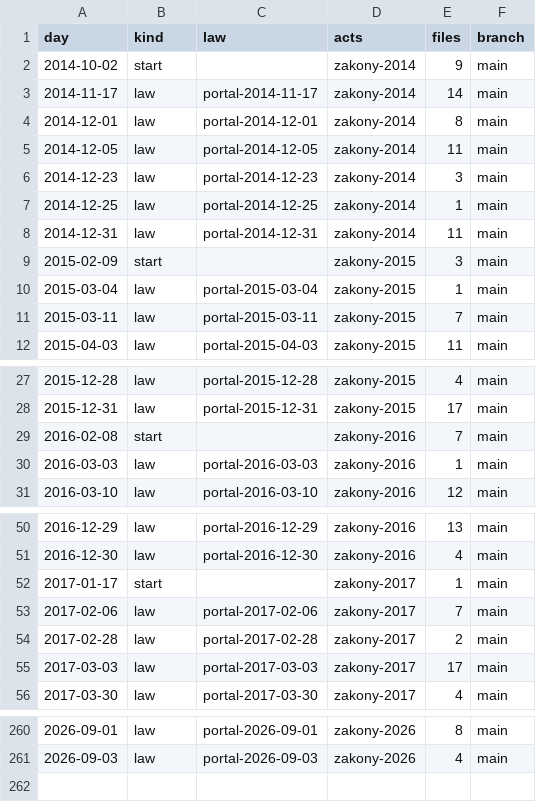
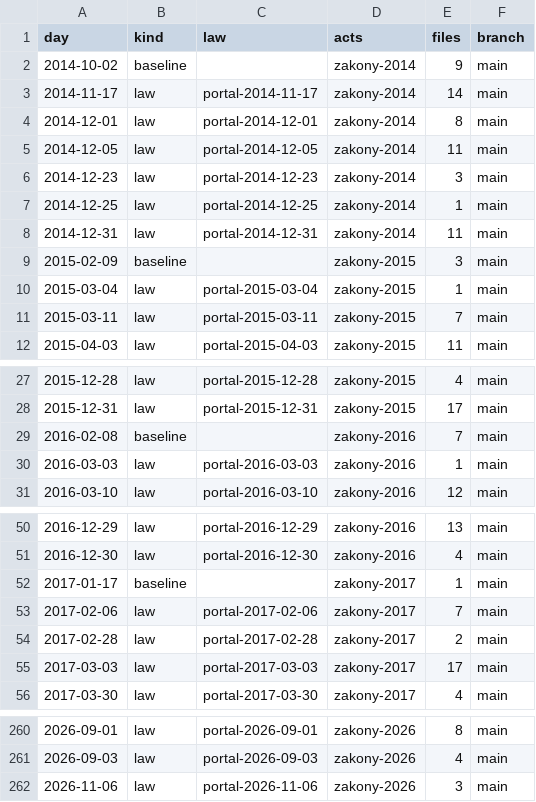
Before and after one commit to lexifina/russia-tambov-law, a CSV file: data/commits.csv, drawn as a sheet; only a part is shown, gaps mark what is left out; the diff covers the shown part only.

Commit message:
Documentation, tables, tools and REPRODUCE.md
Appended 1 commits to 9706b2c510f6; corpus sha256 e7b12faa0d766f1d58113a91c68e8c0ee221160490a7590a544cce9363ccbe2e, data retrieved 2026-11-24.

Kind: documentation
Check: ru-pravo-tambov-20261124T145506Z

```diff
--- a/data/commits.csv
+++ b/data/commits.csv
@@ -1,3 +1,3 @@
 day,kind,law,acts,files,branch
-2014-10-02,start,,zakony-2014,9,main
+2014-10-02,baseline,,zakony-2014,9,main
 2014-11-17,law,portal-2014-11-17,zakony-2014,14,main
@@ -8,3 +8,3 @@ day,kind,law,acts,files,branch
 2014-12-31,law,portal-2014-12-31,zakony-2014,11,main
-2015-02-09,start,,zakony-2015,3,main
+2015-02-09,baseline,,zakony-2015,3,main
 2015-03-04,law,portal-2015-03-04,zakony-2015,1,main
@@ -28,3 +28,3 @@ day,kind,law,acts,files,branch
 2015-12-31,law,portal-2015-12-31,zakony-2015,17,main
-2016-02-08,start,,zakony-2016,7,main
+2016-02-08,baseline,,zakony-2016,7,main
 2016-03-03,law,portal-2016-03-03,zakony-2016,1,main
@@ -51,3 +51,3 @@ day,kind,law,acts,files,branch
 2016-12-30,law,portal-2016-12-30,zakony-2016,4,main
-2017-01-17,start,,zakony-2017,1,main
+2017-01-17,baseline,,zakony-2017,1,main
 2017-02-06,law,portal-2017-02-06,zakony-2017,7,main
@@ -261 +261,2 @@ day,kind,law,acts,files,branch
 2026-09-03,law,portal-2026-09-03,zakony-2026,4,main
+2026-11-06,law,portal-2026-11-06,zakony-2026,3,main
```
Also changed, not shown: 9 edited cells elsewhere in this file, data/laws.csv, 26 other files.
